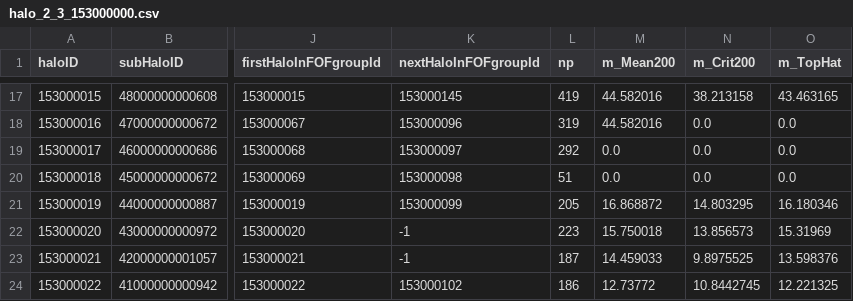
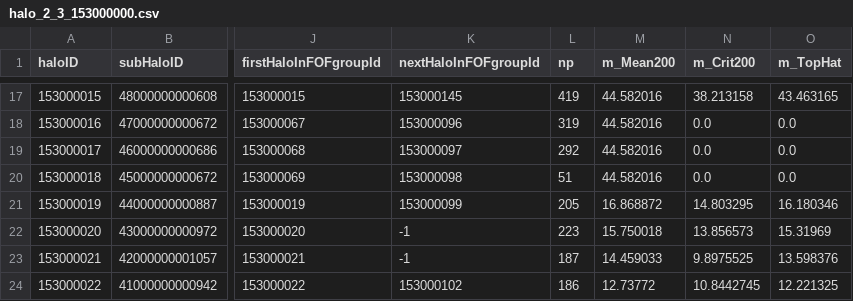
Before and after one commit to JimmyMuela/PRACTICAS, a CSV file: halo_2_3_153000000.csv, drawn as a sheet; only a part is shown, gaps mark what is left out; the diff names each change by its address in the sheet, - before the commit and + after, or states it on an @@ line.

Commit message:
arreglado

```diff
--- a/halo_2_3_153000000.csv
+++ b/halo_2_3_153000000.csv
-M19:M20 (m_Mean200): 0.0
+M19:M20 (m_Mean200): 44.582016
```
